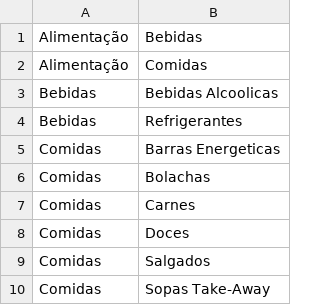
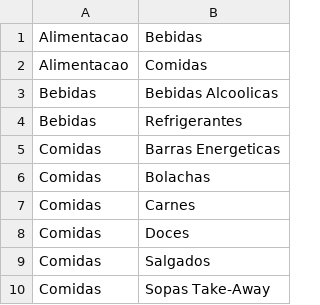
Before and after one commit to pedroclobo/intelligent-vending-machine, a CSV file: src/populate/tem_outra.csv, drawn as a sheet.

```diff
--- a/src/populate/tem_outra.csv
+++ b/src/populate/tem_outra.csv
@@ -1,3 +1,3 @@
-Alimentação,Bebidas
-Alimentação,Comidas
+Alimentacao,Bebidas
+Alimentacao,Comidas
 Bebidas,Bebidas Alcoolicas
```
Also changed, not shown: src/populate/ponto_de_retalho.csv, 10 other files.
